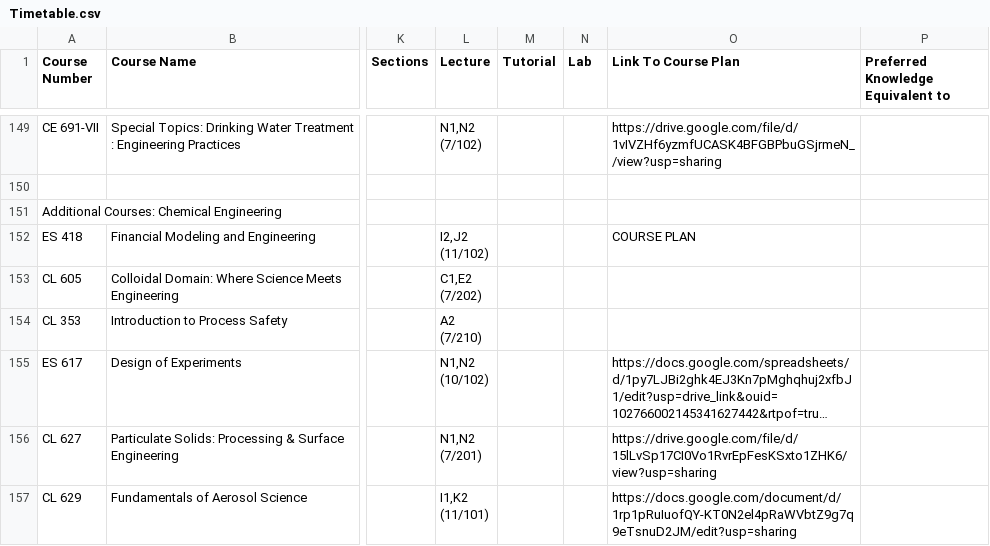
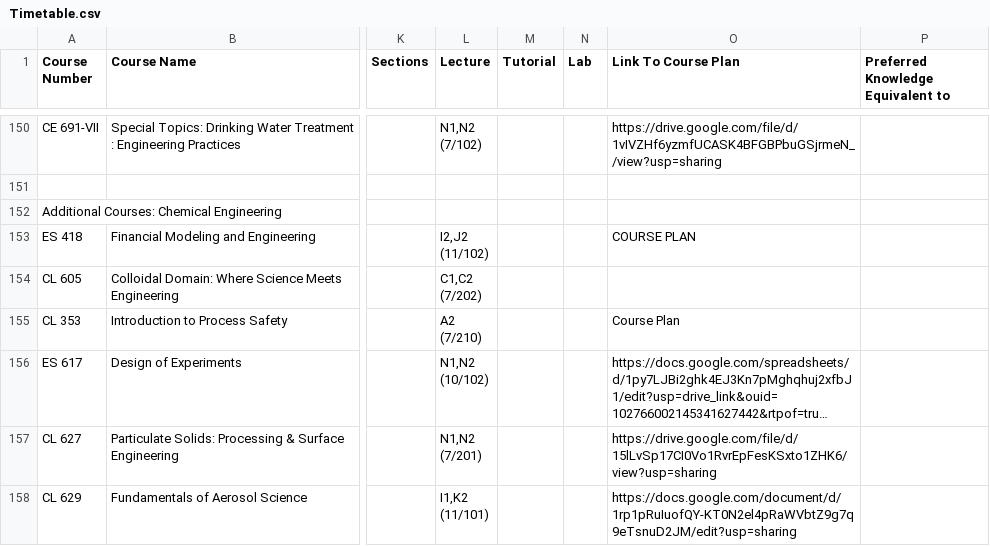
Before and after one commit to Naveen-Pal/timetable, a CSV file: Timetable.csv, drawn as a sheet; only a part is shown, gaps mark what is left out; long unchanged cells end in …; addresses are those after the commit; ↵ is a line break in a cell; the diff covers the shown part only; the diff names each change by its address in the sheet, - before the commit and + after, or states it on an @@ line.

```diff
--- a/Timetable.csv
+++ b/Timetable.csv
-L154 (Lecture): C1,E2 ↵ (7/202)
+L154 (Lecture): C1,C2 ↵ (7/202)
-O155 (Link To Course Plan): (empty)
+O155 (Link To Course Plan): Course Plan
```
Also changed, not shown: 1 added row and 12 edited cells elsewhere in this file, Updated_Processed_Timetable.csv.
